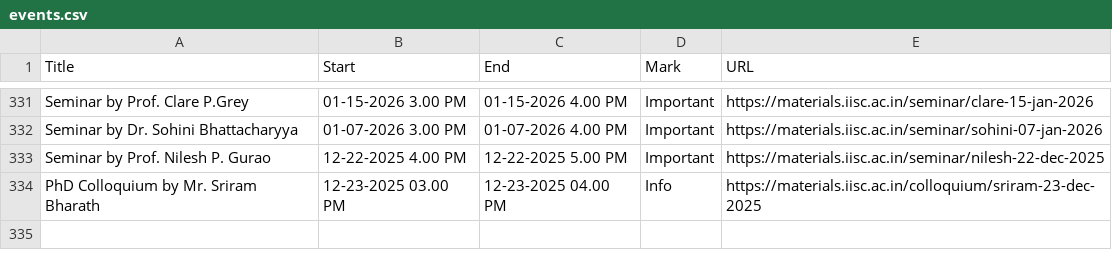
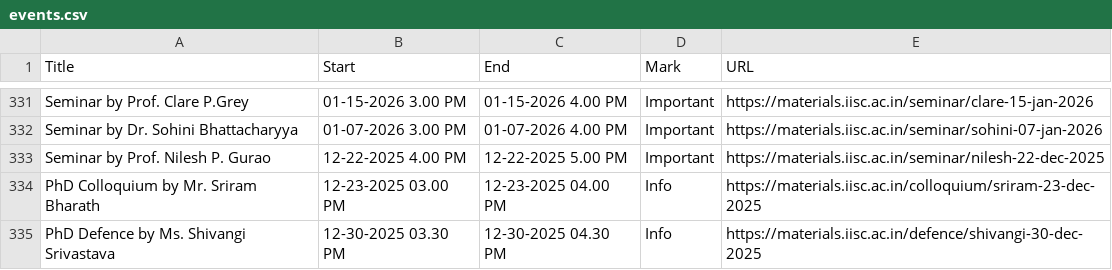
Before and after one commit to mte-iisc/materials-iisc, a CSV file: events/events.csv, drawn as a sheet; only a part is shown, gaps mark what is left out; the diff names each change by its address in the sheet, - before the commit and + after, or states it on an @@ line.

```diff
--- a/events/events.csv
+++ b/events/events.csv
+row 335: PhD Defence by Ms. Shivangi Srivastava | 12-30-2025 03.30 PM | 12-30-2025 04.30 PM | Info | https://materials.iisc.ac.in/defence/shivangi-30-dec-2025
```
Also changed, not shown: _site/events/events.csv, 9 other files.
